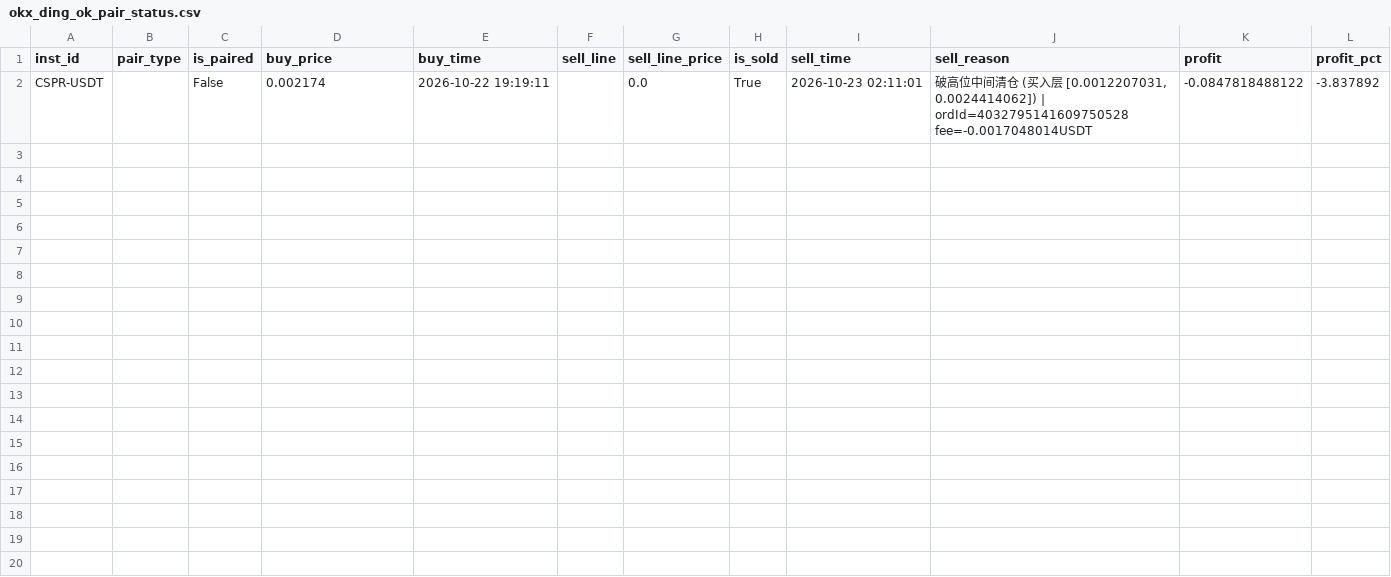
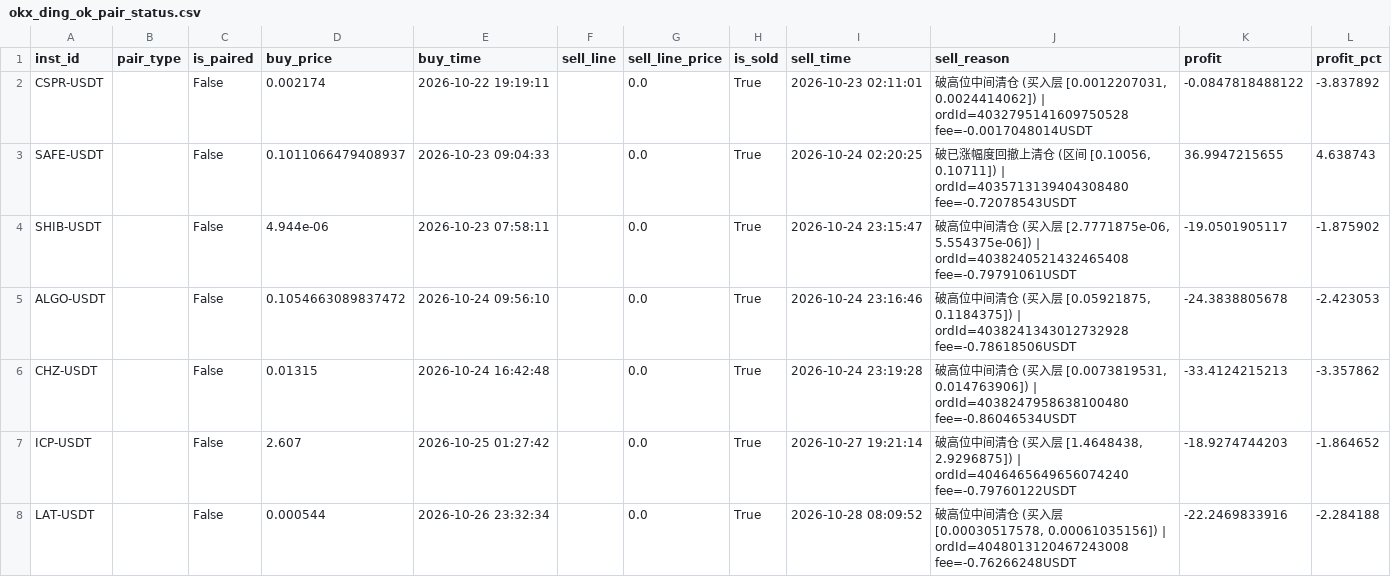
Before and after one commit to Wanguangji2023/okx_real, a CSV file: okx_ding_ok_data/okx_ding_ok_pair_status.csv, drawn as a sheet; the diff names each change by its address in the sheet, - before the commit and + after, or states it on an @@ line.

```diff
--- a/okx_ding_ok_data/okx_ding_ok_pair_status.csv
+++ b/okx_ding_ok_data/okx_ding_ok_pair_status.csv
+row 3: SAFE-USDT |  | False | 0.1011066479408937 | 2026-10-23 09:04:33 |  | 0.0 | True | 2026-10-24 02:20:25 | 破已涨幅度回撤上清仓 (区间 [0.10056, 0.10711]) | ordId=4035713139404308480 fee=-0.72078543USDT | 36.9947215655 | 4.638743
+row 4: SHIB-USDT |  | False | 4.944e-06 | 2026-10-23 07:58:11 |  | 0.0 | True | 2026-10-24 23:15:47 | 破高位中间清仓 (买入层 [2.7771875e-06, 5.554375e-06]) | ordId=4038240521432465408 fee=-0.79791061USDT | -19.0501905117 | -1.875902
+row 5: ALGO-USDT |  | False | 0.1054663089837472 | 2026-10-24 09:56:10 |  | 0.0 | True | 2026-10-24 23:16:46 | 破高位中间清仓 (买入层 [0.05921875, 0.1184375]) | ordId=4038241343012732928 fee=-0.78618506USDT | -24.3838805678 | -2.423053
+row 6: CHZ-USDT |  | False | 0.01315 | 2026-10-24 16:42:48 |  | 0.0 | True | 2026-10-24 23:19:28 | 破高位中间清仓 (买入层 [0.0073819531, 0.014763906]) | ordId=4038247958638100480 fee=-0.86046534USDT | -33.4124215213 | -3.357862
+row 7: ICP-USDT |  | False | 2.607 | 2026-10-25 01:27:42 |  | 0.0 | True | 2026-10-27 19:21:14 | 破高位中间清仓 (买入层 [1.4648438, 2.9296875]) | ordId=4046465649656074240 fee=-0.79760122USDT | -18.9274744203 | -1.864652
+row 8: LAT-USDT |  | False | 0.000544 | 2026-10-26 23:32:34 |  | 0.0 | True | 2026-10-28 08:09:52 | 破高位中间清仓 (买入层 [0.00030517578, 0.00061035156]) | ordId=4048013120467243008 fee=-0.76266248USDT | -22.2469833916 | -2.284188
```
Also changed, not shown: okx_ding_ok_blacklist.csv, okx_ding_ok_data/okx_ding_ok_buy_queue.csv, 21 other files.
